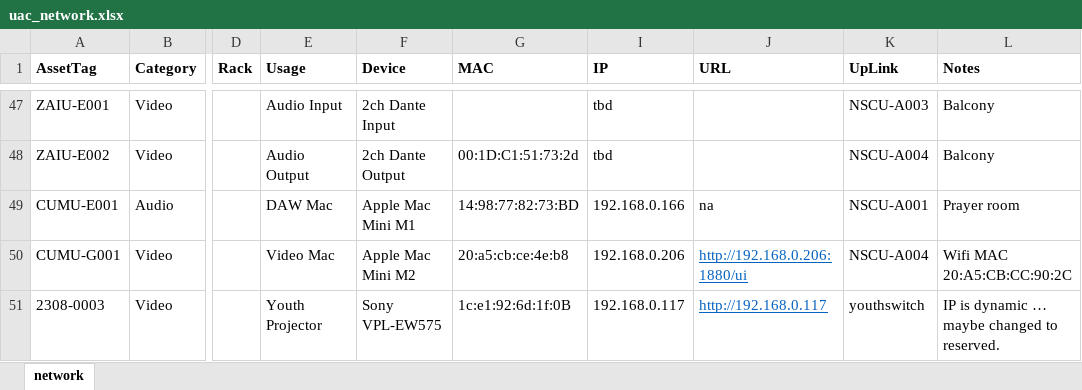
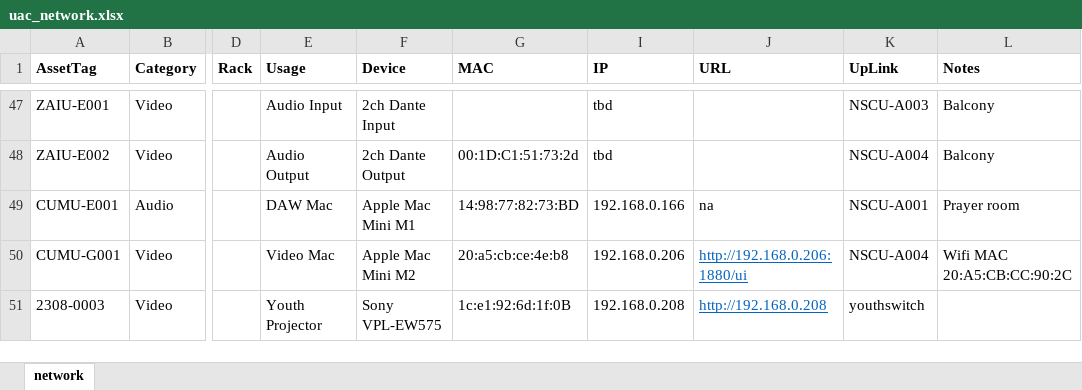
Before and after one commit to avmaint/uactechdoc, an Excel workbook: data/uac_network.xlsx, sheet network, drawn as a sheet; only a part is shown, gaps mark what is left out; values as stored, in another font and other column widths than the file's, no borders; the diff names each change by its address in the sheet, - before the commit and + after, or states it on an @@ line.

Commit message:
network updates

```diff
--- a/data/uac_network.xlsx (sheet network)
+++ b/data/uac_network.xlsx (sheet network)
-I51 (IP): 192.168.0.117
+I51 (IP): 192.168.0.208
-J51 (URL): http://192.168.0.117
+J51 (URL): http://192.168.0.208
-L51 (Notes): IP is dynamic … maybe changed to reserved.
+L51 (Notes): (empty)
```
